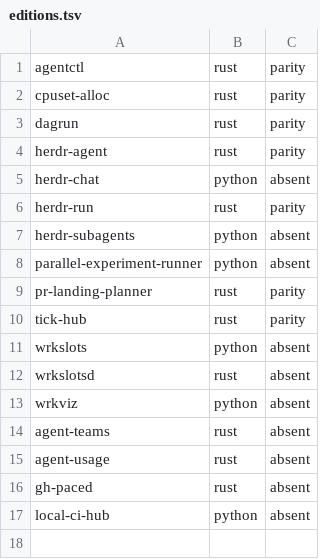
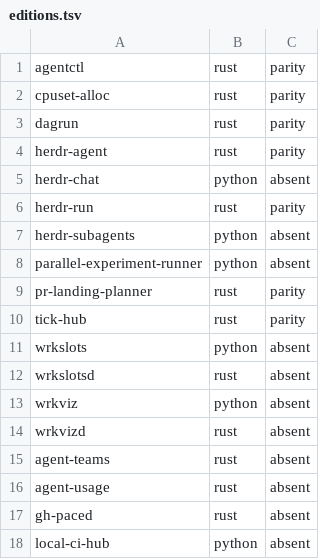
Before and after one commit to rrnewton/agent-utils, a TSV file: validation/editions.tsv, drawn as a sheet; the diff names each change by its address in the sheet, - before the commit and + after, or states it on an @@ line.

Commit message:
wrkviz: opt-in WRKVIZ_ENGINE=rust edition switch
[muse watermelon] The wrkviz edition-switch opt-in, following the wrkslots switch (0d1f057a). Parity audit (recorded in #706): all 25 top-level Python commands and the query subcommands dispatch in the Rust edition; unknown commands, unknown query actions, and the schema-2 extract-transcripts generation refuse by name.

WRKVIZ_ENGINE=rust in common/bin/engine-resolver wins over the generic engine overrides for wrkviz only and dispatches to the Rust edition; unset, empty, or python keeps the Python primary; a generic Rust request still refuses (exit 127, absent mirror); an invalid value is a usage error (exit 2). The Rust edition ships as the wrkvizd binary (rs/wrkviz [[bin]] renamed, rs/bin/wrkvizd tracked launcher, cargo-runner case, wrkvizd editions entry at primary rust with an absent Python mirror, exactly as wrkslotsd serves wrkslots); the wrkviz editions entry stays Python-primary. 22 differential files point at the renamed release binary; six more reach it through cargo run -p wrkviz single-bin selection. setup rs builds wrkvizd and its rs/bin guard admits it; validation routing classifies rs/bin/wrkvizd with the wrkviz component.

The default does NOT flip: it flips only by changing validation/editions.json after the coordinator trials the opt-in and the owner approves. Rollback is unsetting WRKVIZ_ENGINE.

Tests: py/tests/test_engine_resolver_wrkviz_optin.py (9 sandbox dispatch cases with a real editions.tsv line so the mirror guard itself is exercised); resolver/editions/dispatch/source-pin suites 53 passed; differentials spot-checked (quickstart, multi-team export, userguide: 12 passed); end-to-end smoke through common/bin/wrkviz: WRKVIZ_ENGINE=rust quickstart byte-identical to Python, bogus command refuses by name (rc 2), DAGRUN_ENGINE=rust refuses (rc 127). Adversarial review findings (setup allowlist, vacuous guard test, wrong launcher path in the refusal, routing classification) fixed before landing.

Refs #706 rust-primary-wrkviz

```diff
--- a/validation/editions.tsv
+++ b/validation/editions.tsv
+row 14: wrkvizd | rust | absent
```
Also changed, not shown: 33 other files.
